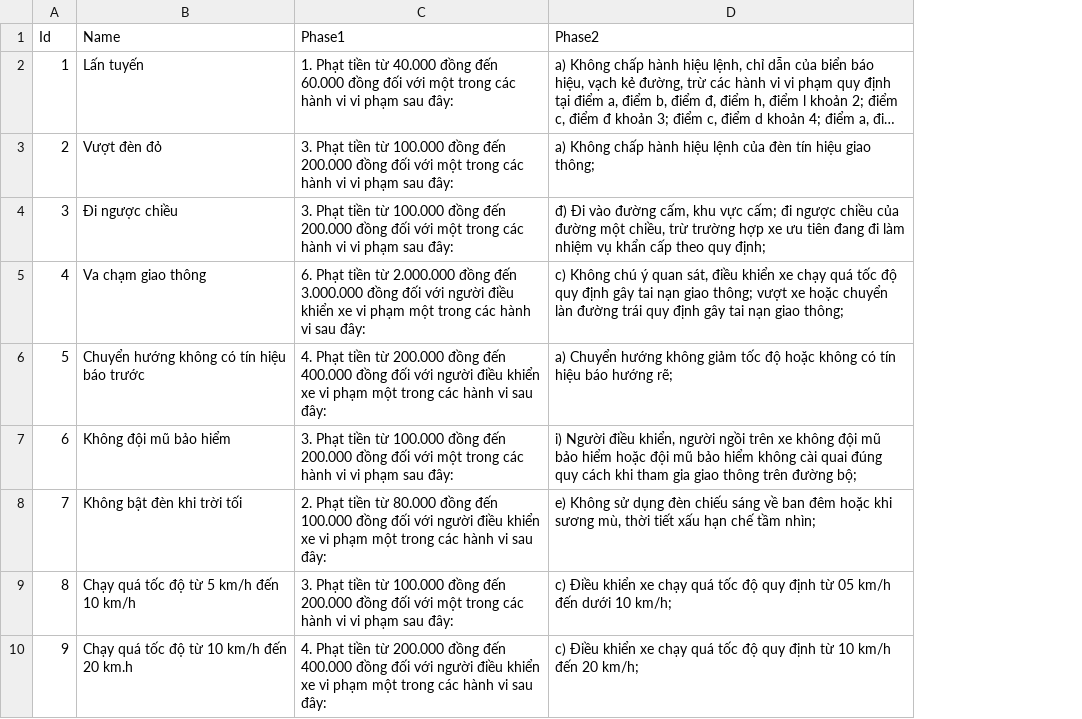
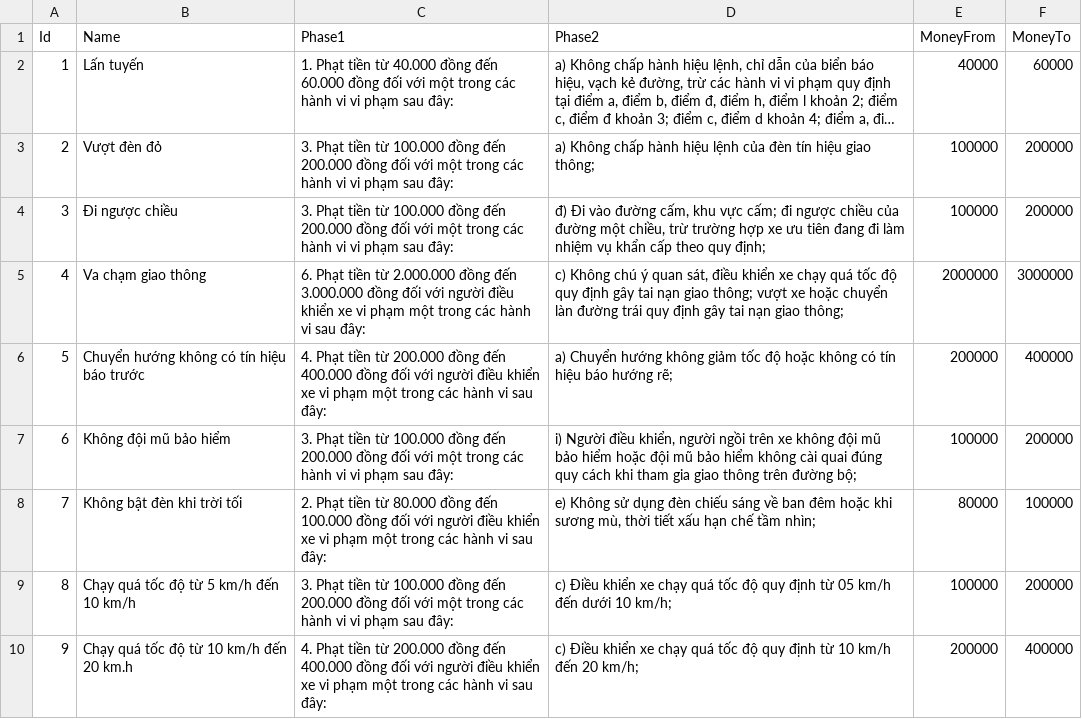
Before and after one commit to jundat/traffic-game, a CSV file: Assets/Resources/Config/ConfigError.csv, drawn as a sheet; only a part is shown; long unchanged cells end in …; the diff names each change by its address in the sheet, - before the commit and + after, or states it on an @@ line.

```diff
--- a/Assets/Resources/Config/ConfigError.csv
+++ b/Assets/Resources/Config/ConfigError.csv
+column E (MoneyFrom), rows 2-10: 40000 | 100000 | 100000 | 2000000 | 200000 | 100000 | 80000 | 100000 | 200000
+column F (MoneyTo), rows 2-10: 60000 | 200000 | 200000 | 3000000 | 400000 | 200000 | 100000 | 200000 | 400000
```
Also changed, not shown: 3 other files.
